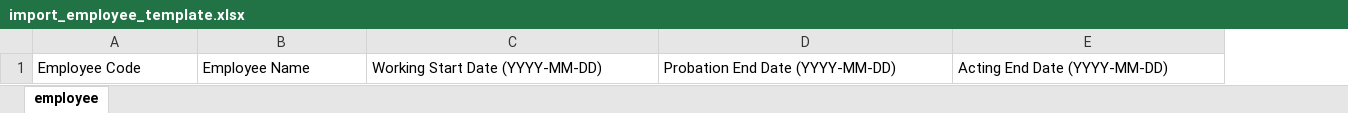
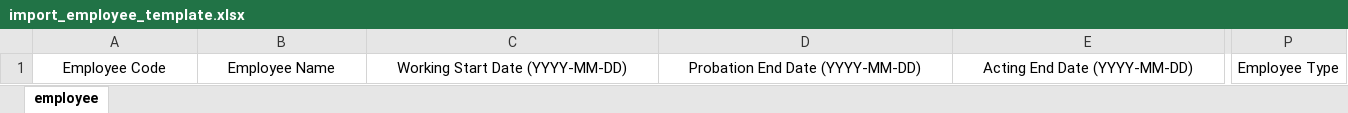
Before and after one commit to Wirun-GJ/tyw-kpi-portlet, an Excel workbook: docroot/file/import_employee_template.xlsx, sheet employee, drawn as a sheet; only a part is shown, gaps mark what is left out; values as stored, in another font and other column widths than the file's, no borders; the diff covers the shown part only; the diff names each change by its address in the sheet, - before the commit and + after, or states it on an @@ line.

Commit message:
add CDS , CDS Result , Import Employee , App Data

```diff
--- a/docroot/file/import_employee_template.xlsx (sheet employee)
+++ b/docroot/file/import_employee_template.xlsx (sheet employee)
+column P, row 1: Employee Type
-A1:E1 alignment: left
+A1:E1 alignment: center
```
Also changed, not shown: cell formats elsewhere in this sheet, 33 other files.
